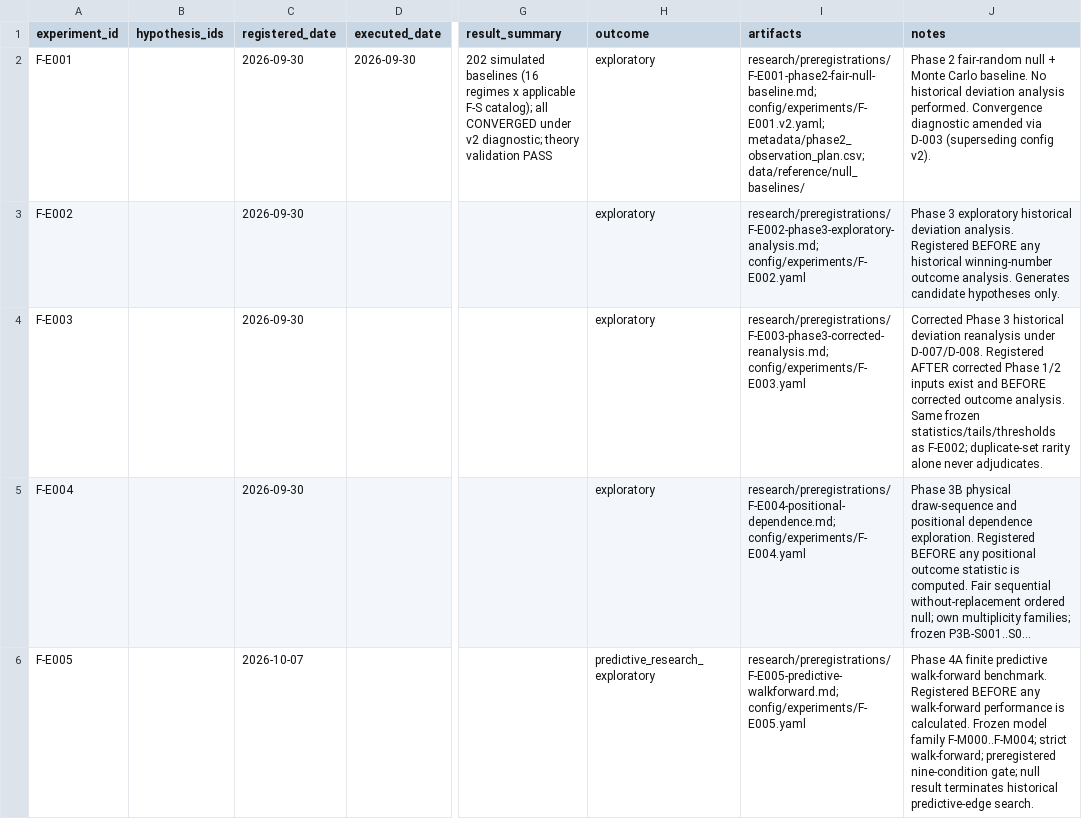
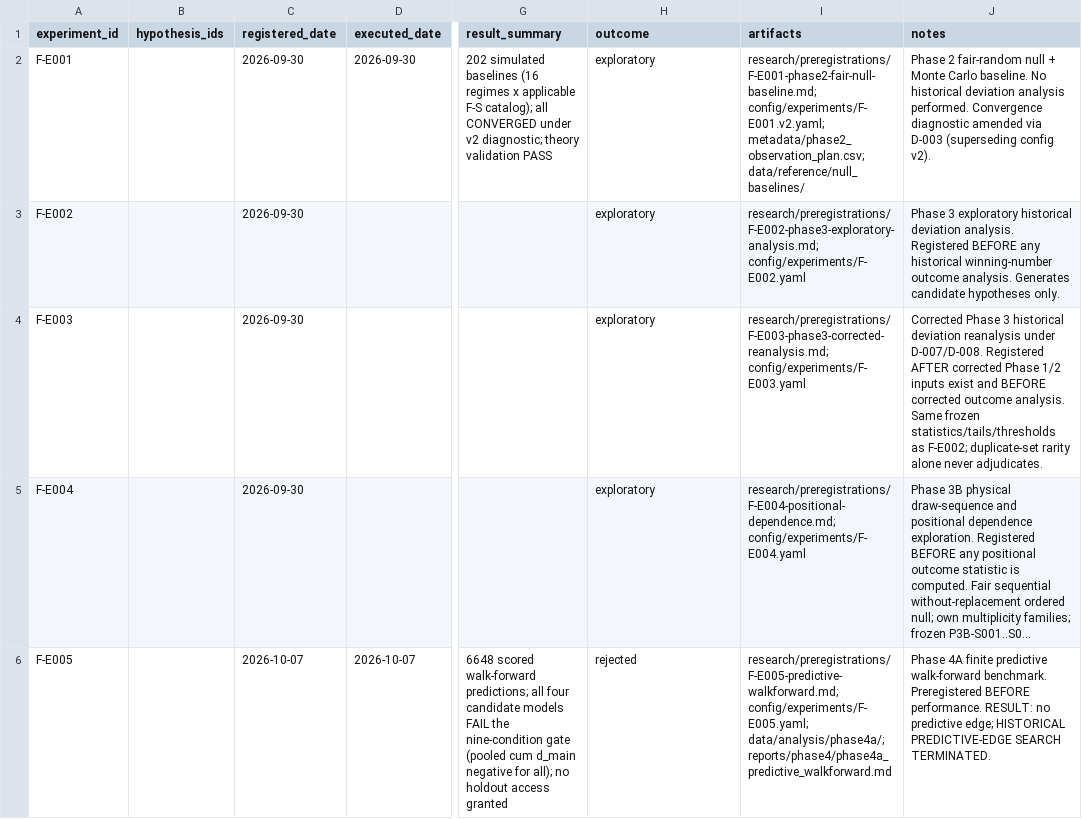
Before and after one commit to donielle87/project_fortuna, a CSV file: registry/experiment_registry.csv, drawn as a sheet; only a part is shown, gaps mark what is left out; long unchanged cells end in …; the diff names each change by its address in the sheet, - before the commit and + after, or states it on an @@ line.

```diff
--- a/registry/experiment_registry.csv
+++ b/registry/experiment_registry.csv
-D6 (executed_date): (empty)
+D6 (executed_date): 2026-10-07
-G6 (result_summary): (empty)
+G6 (result_summary): 6648 scored walk-forward predictions; all four candidate models FAIL the nine-condition gate (pooled cum d_main negative for all); no holdout access granted
-H6 (outcome): predictive_research_exploratory
+H6 (outcome): rejected
-I6 (artifacts): research/preregistrations/F-E005-predictive-walkforward.md; config/experiments/F-E005.yaml
+I6 (artifacts): research/preregistrations/F-E005-predictive-walkforward.md; config/experiments/F-E005.yaml; data/analysis/phase4a/; reports/phase4/phase4a_predictive_walkforward.md
-J6 (notes): …walk-forward benchmark. Registered BEFORE any walk-forward performance is calculated. Frozen model family F-M000..F-M004; strict walk-forward; preregistered nine-condition gate; null result terminates historical predictive-edge search.
+J6 (notes): …walk-forward benchmark. Preregistered BEFORE performance. RESULT: no predictive edge; HISTORICAL PREDICTIVE-EDGE SEARCH TERMINATED.
```
Also changed, not shown: registry/model_registry.csv, 20 other files.
